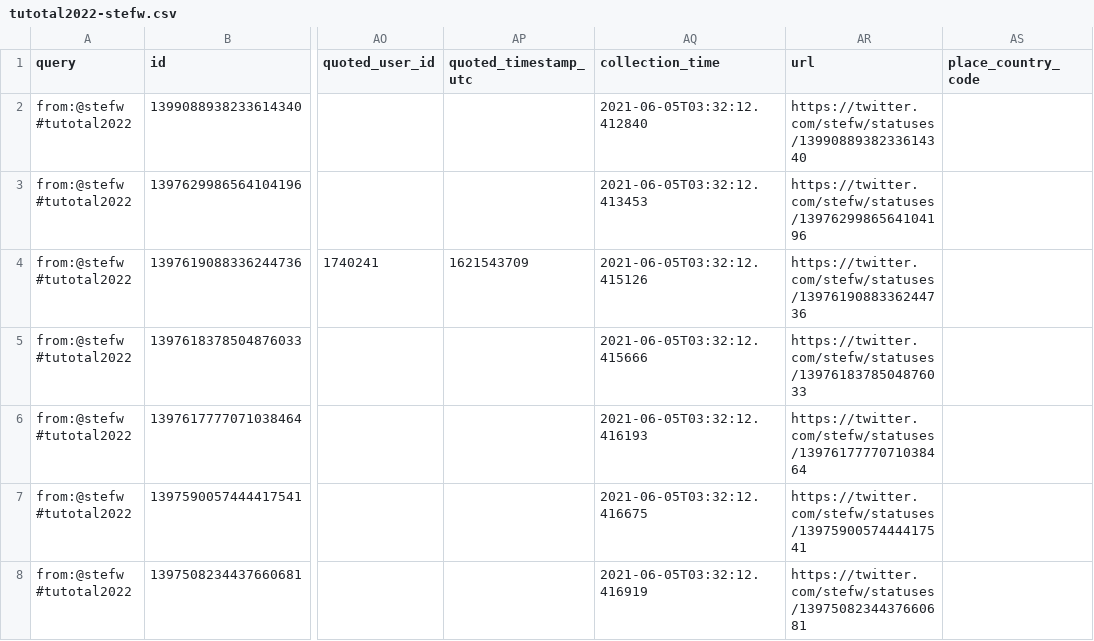
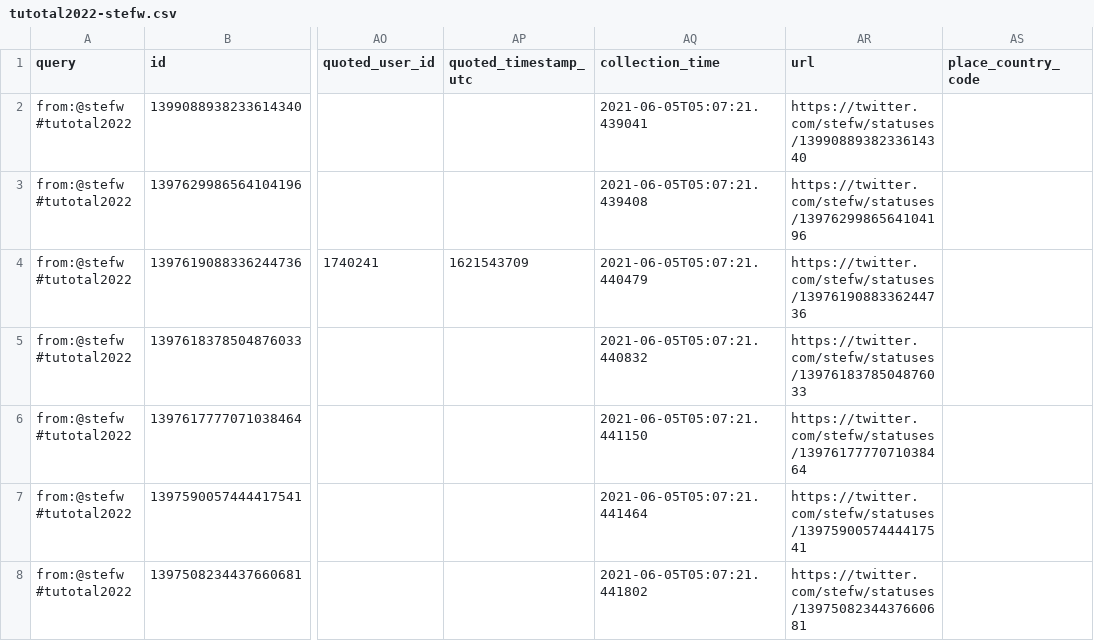
Before and after one commit to taniki/tutotal2022, a CSV file: tutotal2022-stefw.csv, drawn as a sheet; only a part is shown, gaps mark what is left out; the diff names each change by its address in the sheet, - before the commit and + after, or states it on an @@ line.

```diff
--- a/tutotal2022-stefw.csv
+++ b/tutotal2022-stefw.csv
-AQ2 (collection_time): 2021-06-05T03:32:12.412840
+AQ2 (collection_time): 2021-06-05T05:07:21.439041
-AQ3 (collection_time): 2021-06-05T03:32:12.413453
+AQ3 (collection_time): 2021-06-05T05:07:21.439408
-AQ4 (collection_time): 2021-06-05T03:32:12.415126
+AQ4 (collection_time): 2021-06-05T05:07:21.440479
-AQ5 (collection_time): 2021-06-05T03:32:12.415666
+AQ5 (collection_time): 2021-06-05T05:07:21.440832
-AQ6 (collection_time): 2021-06-05T03:32:12.416193
+AQ6 (collection_time): 2021-06-05T05:07:21.441150
-AQ7 (collection_time): 2021-06-05T03:32:12.416675
+AQ7 (collection_time): 2021-06-05T05:07:21.441464
-AQ8 (collection_time): 2021-06-05T03:32:12.416919
+AQ8 (collection_time): 2021-06-05T05:07:21.441802
```
